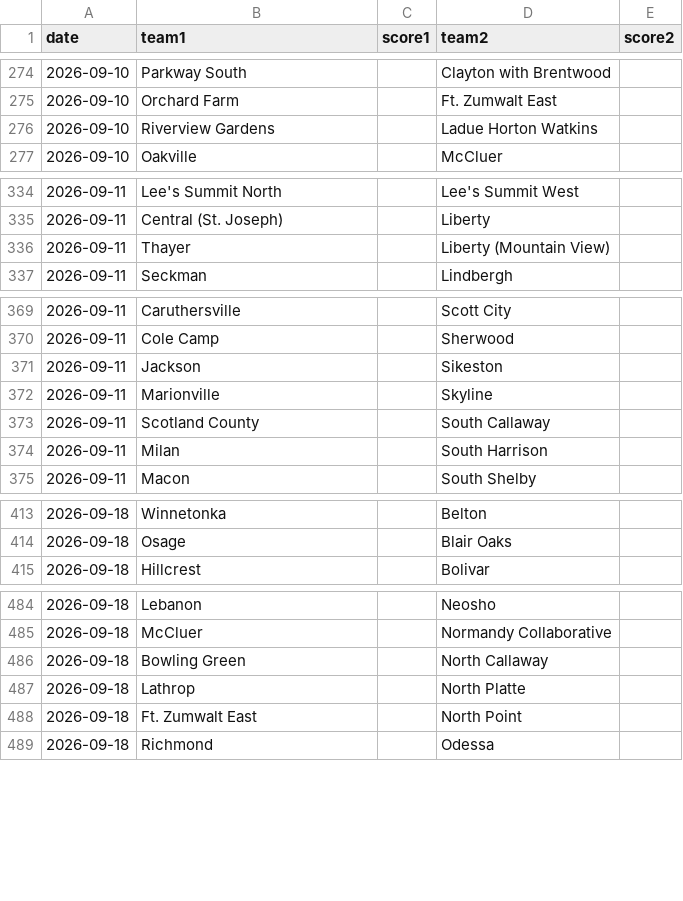
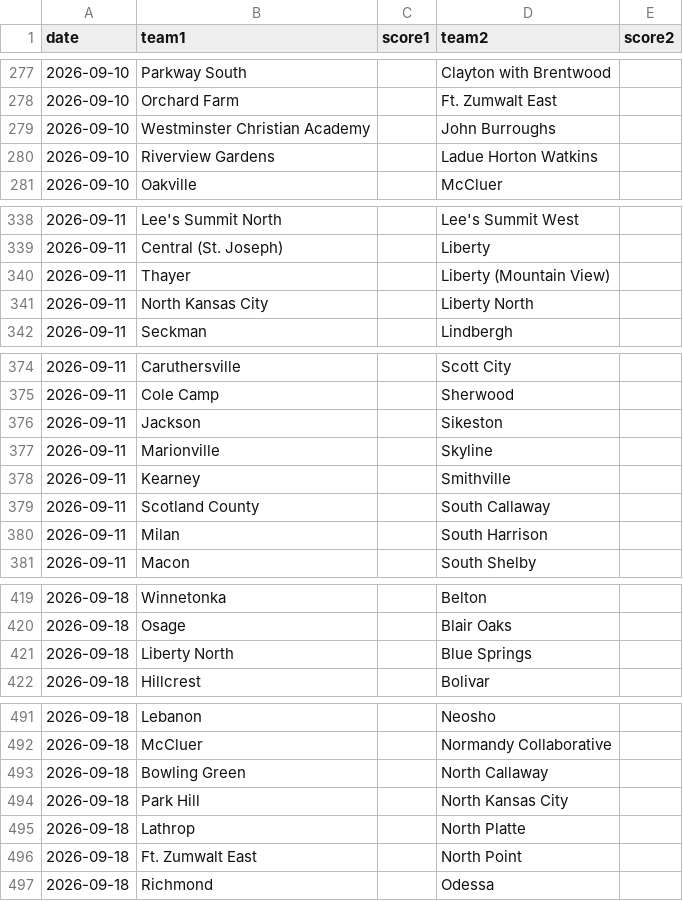
Before and after one commit to AllMOSports/football-ratings-2026, a CSV file: football_games_2026.csv, drawn as a sheet; only a part is shown, gaps mark what is left out; the diff covers the shown part only.

```diff
--- a/football_games_2026.csv
+++ b/football_games_2026.csv
@@ -275,2 +278,3 @@ date,team1,score1,team2,score2
 2026-09-10,Orchard Farm,,Ft. Zumwalt East,
+2026-09-10,Westminster Christian Academy,,John Burroughs,
 2026-09-10,Riverview Gardens,,Ladue Horton Watkins,
@@ -336,2 +340,3 @@ date,team1,score1,team2,score2
 2026-09-11,Thayer,,Liberty (Mountain View),
+2026-09-11,North Kansas City,,Liberty North,
 2026-09-11,Seckman,,Lindbergh,
@@ -372,2 +377,3 @@ date,team1,score1,team2,score2
 2026-09-11,Marionville,,Skyline,
+2026-09-11,Kearney,,Smithville,
 2026-09-11,Scotland County,,South Callaway,
@@ -414,2 +420,3 @@ date,team1,score1,team2,score2
 2026-09-18,Osage,,Blair Oaks,
+2026-09-18,Liberty North,,Blue Springs,
 2026-09-18,Hillcrest,,Bolivar,
@@ -486,2 +493,3 @@ date,team1,score1,team2,score2
 2026-09-18,Bowling Green,,North Callaway,
+2026-09-18,Park Hill,,North Kansas City,
 2026-09-18,Lathrop,,North Platte,
```
Also changed, not shown: 16 added rows, 2 removed rows and 2 edited cells elsewhere in this file, 1 other file.
